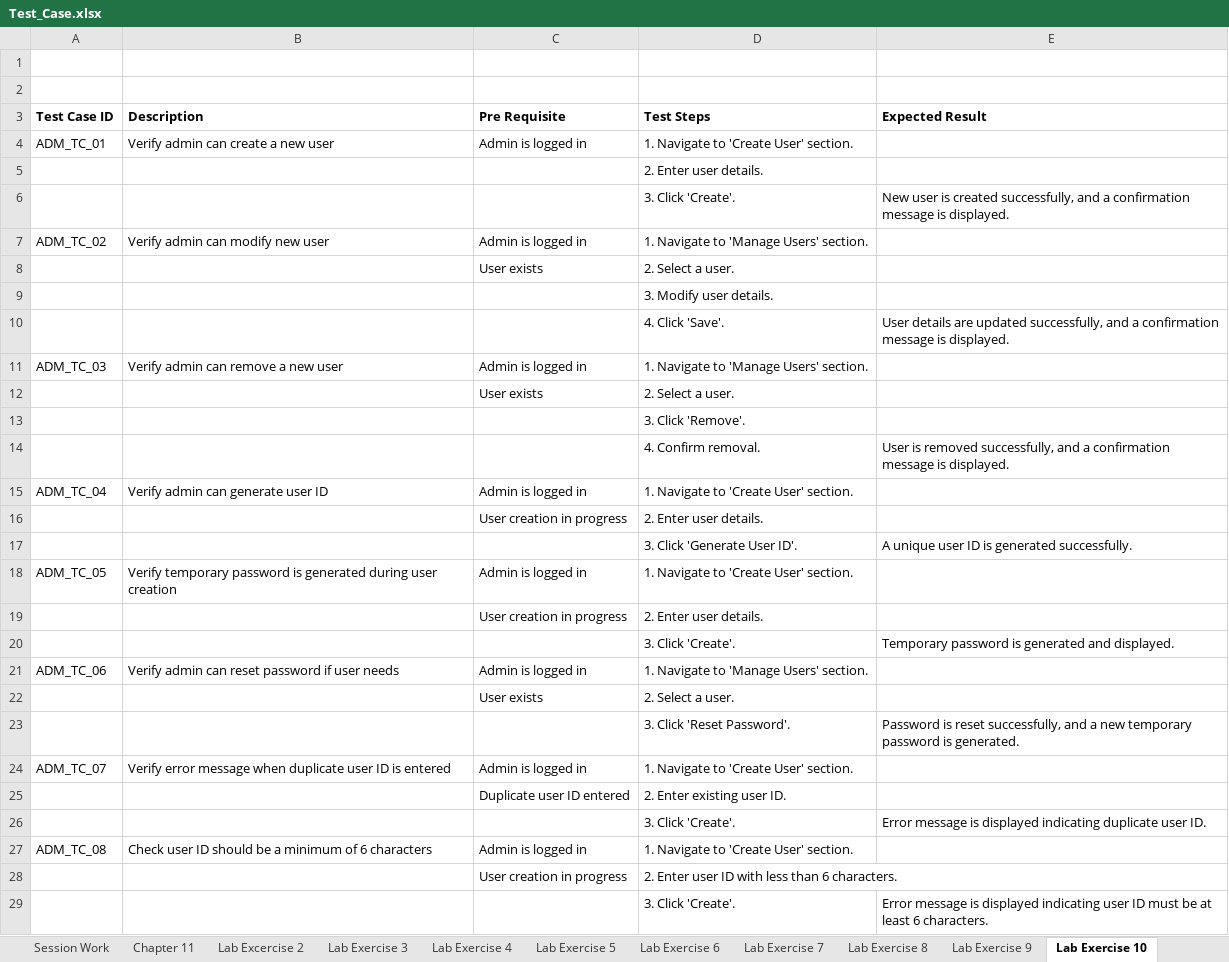
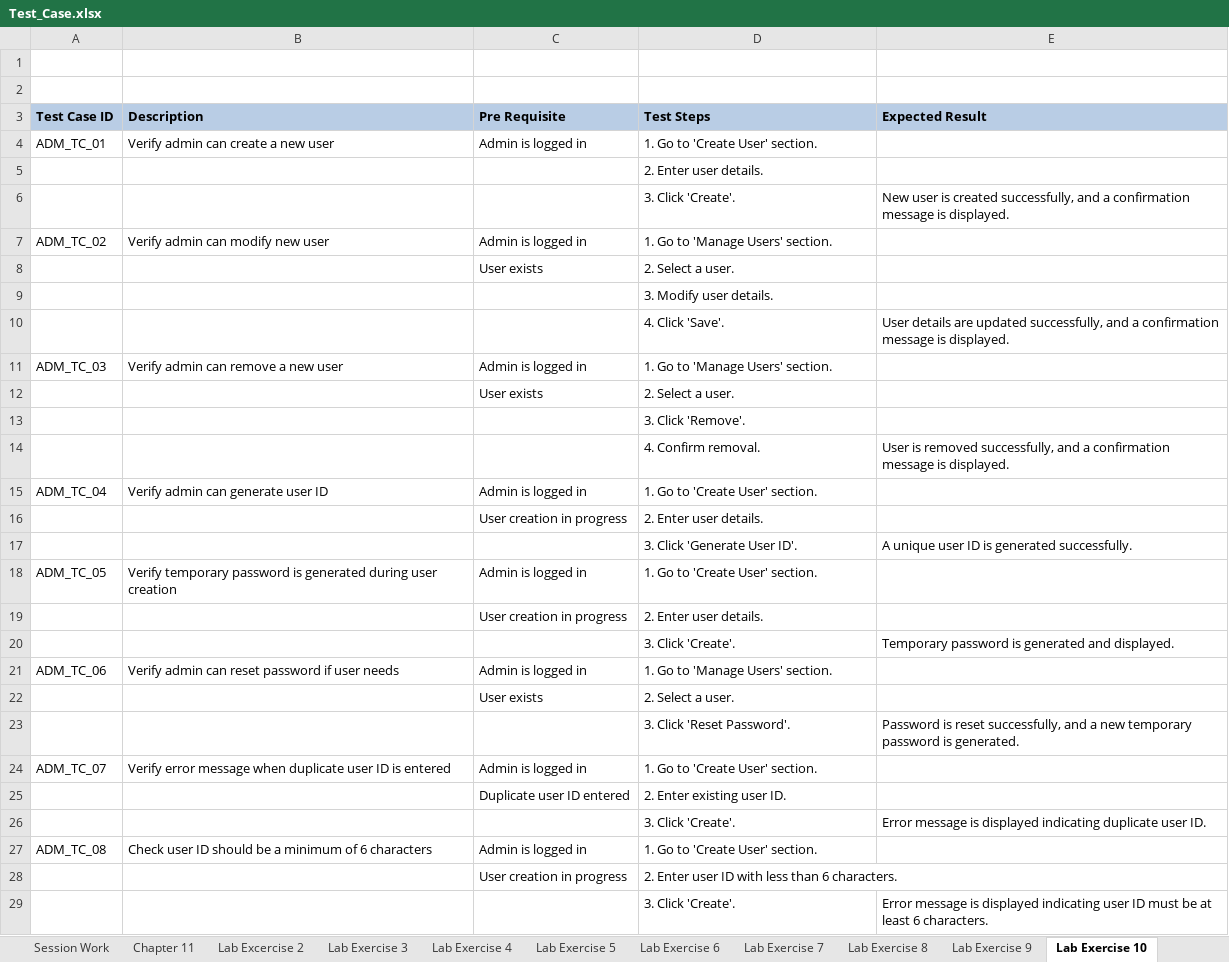
Before and after one commit to Divyamc4/SEED_SDET_COURSE_MANUAL_TESTING, an Excel workbook: Test_Case.xlsx, sheet Lab Exercise 10, drawn as a sheet; only a part is shown; values as stored, in another font and other column widths than the file's, no borders; the diff covers the shown part only; the diff names each change by its address in the sheet, - before the commit and + after, or states it on an @@ line.

Commit message:
Update Test_Case.xlsx
:tada:

```diff
--- a/Test_Case.xlsx (sheet Lab Exercise 10)
+++ b/Test_Case.xlsx (sheet Lab Exercise 10)
-A3:E3 fill: none
+A3:E3 fill: #B9CDE5
-D4 (Test Steps): 1. Navigate to 'Create User' section.
+D4 (Test Steps): 1. Go to 'Create User' section.
-D7 (Test Steps): 1. Navigate to 'Manage Users' section.
+D7 (Test Steps): 1. Go to 'Manage Users' section.
-D11 (Test Steps): 1. Navigate to 'Manage Users' section.
+D11 (Test Steps): 1. Go to 'Manage Users' section.
-D15 (Test Steps): 1. Navigate to 'Create User' section.
+D15 (Test Steps): 1. Go to 'Create User' section.
-D18 (Test Steps): 1. Navigate to 'Create User' section.
+D18 (Test Steps): 1. Go to 'Create User' section.
-D21 (Test Steps): 1. Navigate to 'Manage Users' section.
+D21 (Test Steps): 1. Go to 'Manage Users' section.
-D24 (Test Steps): 1. Navigate to 'Create User' section.
+D24 (Test Steps): 1. Go to 'Create User' section.
-D27 (Test Steps): 1. Navigate to 'Create User' section.
+D27 (Test Steps): 1. Go to 'Create User' section.
```
Also changed, not shown: 29 edited cells elsewhere in this sheet, sheet Lab Exercise 8, sheet Session Work, sheet Lab Exercise 7, sheet Lab Exercise 3, sheet Lab Exercise 9, sheet Chapter 11, 4 more sheets, other sheet tabs.
